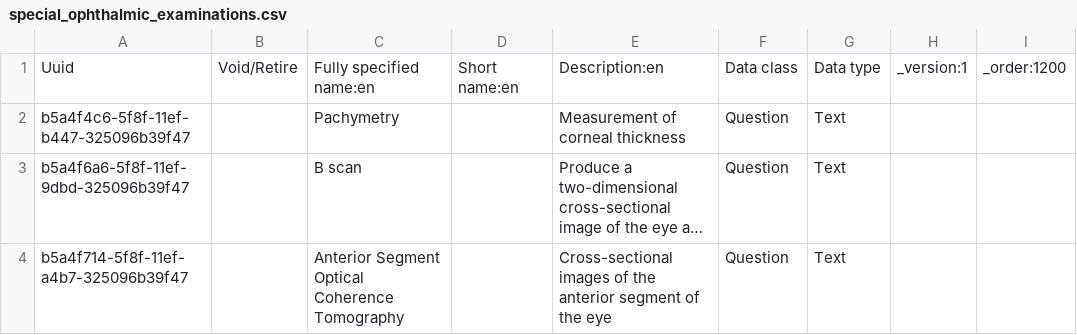
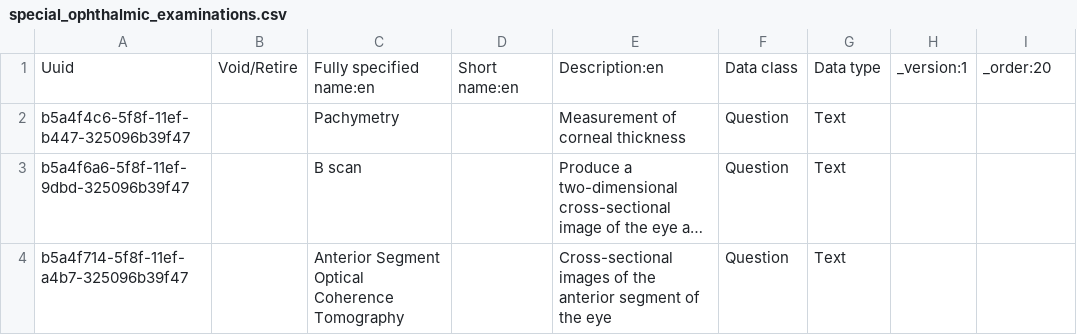
Before and after one commit to PiusKariuki/Bdsec-metadata, a CSV file: configuration/concepts/special_ophthalmic_examinations.csv, drawn as a sheet; only a part is shown; long unchanged cells end in ….

Commit message:
changed _order

```diff
--- a/configuration/concepts/special_ophthalmic_examinations.csv
+++ b/configuration/concepts/special_ophthalmic_examinations.csv
@@ -1,2 +1,2 @@
-Uuid,Void/Retire,Fully specified name:en,Short name:en,Description:en,Data class,Data type,_version:1,_order:1200
+Uuid,Void/Retire,Fully specified name:en,Short name:en,Description:en,Data class,Data type,_version:1,_order:20
 b5a4f4c6-5f8f-11ef-b447-325096b39f47,,Pachymetry,,Measurement of corneal thickness,Question,Text,,
```
